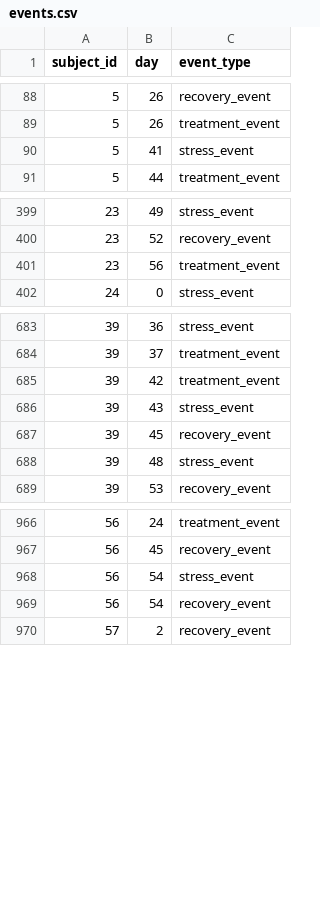
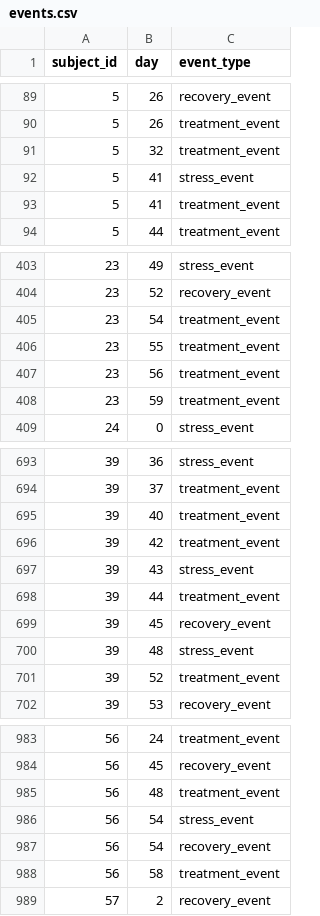
Before and after one commit to tfius/grm-tcm, a CSV file: synthetic_grm_tcm/events.csv, drawn as a sheet; only a part is shown, gaps mark what is left out; the diff covers the shown part only; the diff names each change by its address in the sheet, - before the commit and + after, or states it on an @@ line.

```diff
--- a/synthetic_grm_tcm/events.csv
+++ b/synthetic_grm_tcm/events.csv
+row 91: 5 | 32 | treatment_event
+row 93: 5 | 41 | treatment_event
+row 405: 23 | 54 | treatment_event
+row 406: 23 | 55 | treatment_event
+row 408: 23 | 59 | treatment_event
+row 695: 39 | 40 | treatment_event
+row 698: 39 | 44 | treatment_event
+row 701: 39 | 52 | treatment_event
+row 985: 56 | 48 | treatment_event
+row 988: 56 | 58 | treatment_event
```
Also changed, not shown: 14 added rows elsewhere in this file, grm_tcm_diagnostics/cluster_assignments.csv, grm_tcm_diagnostics/contrarian_findings.csv, 25 other files.
